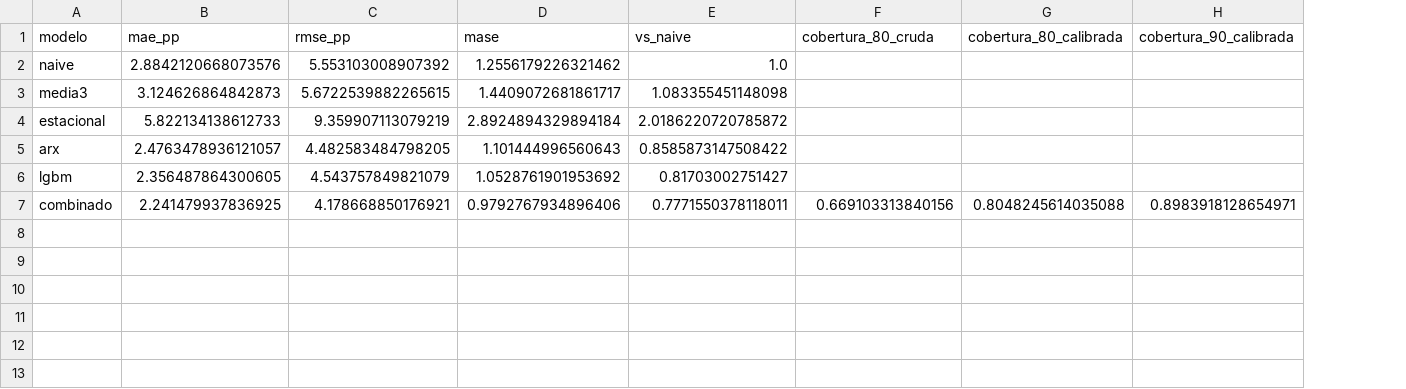
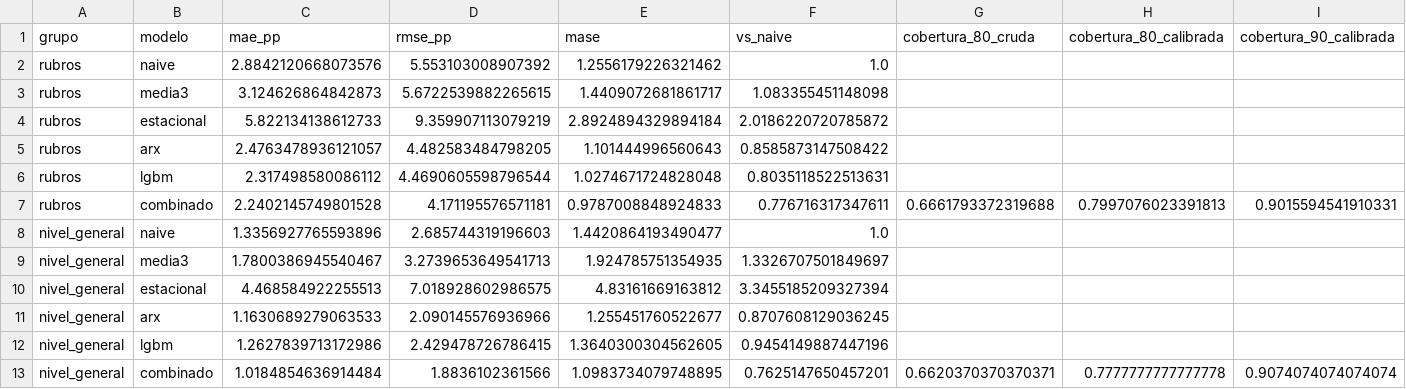
Before and after one commit to gabydomingo/monitor-de-traslado, a CSV file: data/resultados/pronostico_metricas.csv, drawn as a sheet; removed rows and columns are numbered as before the commit, all else as after; the diff names each change by its address in the sheet, - before the commit and + after, or states it on an @@ line.

```diff
--- a/data/resultados/pronostico_metricas.csv
+++ b/data/resultados/pronostico_metricas.csv
+column A (grupo), rows 2-5: all rubros
-row 6: lgbm | 2.356487864300605 | 4.543757849821079 | 1.0528761901953692 | 0.81703002751427
-row 7: combinado | 2.241479937836925 | 4.178668850176921 | 0.9792767934896406 | 0.7771550378118011 | 0.669103313840156 | 0.8048245614035088 | 0.8983918128654971
+row 6: rubros | lgbm | 2.317498580086112 | 4.4690605598796544 | 1.0274671724828048 | 0.8035118522513631
+row 7: rubros | combinado | 2.2402145749801528 | 4.171195576571181 | 0.9787008848924833 | 0.776716317347611 | 0.6661793372319688 | 0.7997076023391813 | 0.9015594541910331
+row 8: nivel_general | naive | 1.3356927765593896 | 2.685744319196603 | 1.4420864193490477 | 1.0
+row 9: nivel_general | media3 | 1.7800386945540467 | 3.2739653649541713 | 1.924785751354935 | 1.3326707501849697
+row 10: nivel_general | estacional | 4.468584922255513 | 7.018928602986575 | 4.83161669163812 | 3.3455185209327394
+row 11: nivel_general | arx | 1.1630689279063533 | 2.090145576936966 | 1.255451760522677 | 0.8707608129036245
+row 12: nivel_general | lgbm | 1.2627839713172986 | 2.429478726786415 | 1.3640300304562605 | 0.9454149887447196
+row 13: nivel_general | combinado | 1.0184854636914484 | 1.8836102361566 | 1.0983734079748895 | 0.7625147650457201 | 0.6620370370370371 | 0.7777777777777778 | 0.9074074074074074
```
Also changed, not shown: data/resultados/pronostico_proximo.csv, 12 other files.
